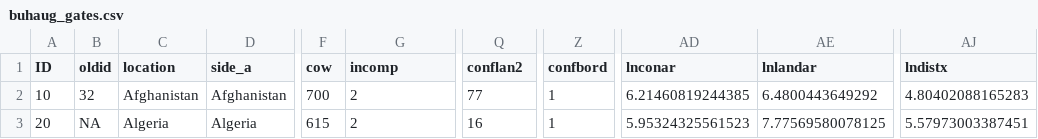
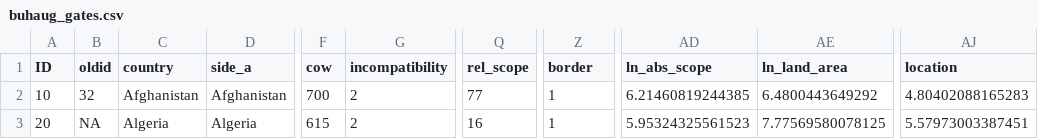
Before and after one commit to davben/stats-with-r, a CSV file: data/aufgabenblatt/buhaug_gates.csv, drawn as a sheet; only a part is shown, gaps mark what is left out; the diff names each change by its address in the sheet, - before the commit and + after, or states it on an @@ line.

```diff
--- a/data/aufgabenblatt/buhaug_gates.csv
+++ b/data/aufgabenblatt/buhaug_gates.csv
-C1: location
+C1: country
-G1: incomp
+G1: incompatibility
-Q1: conflan2
+Q1: rel_scope
-Z1: confbord
+Z1: border
-AD1: lnconar
+AD1: ln_abs_scope
-AE1: lnlandar
+AE1: ln_land_area
-AJ1: lndistx
+AJ1: location
```
Also changed, not shown: 1 other file.
